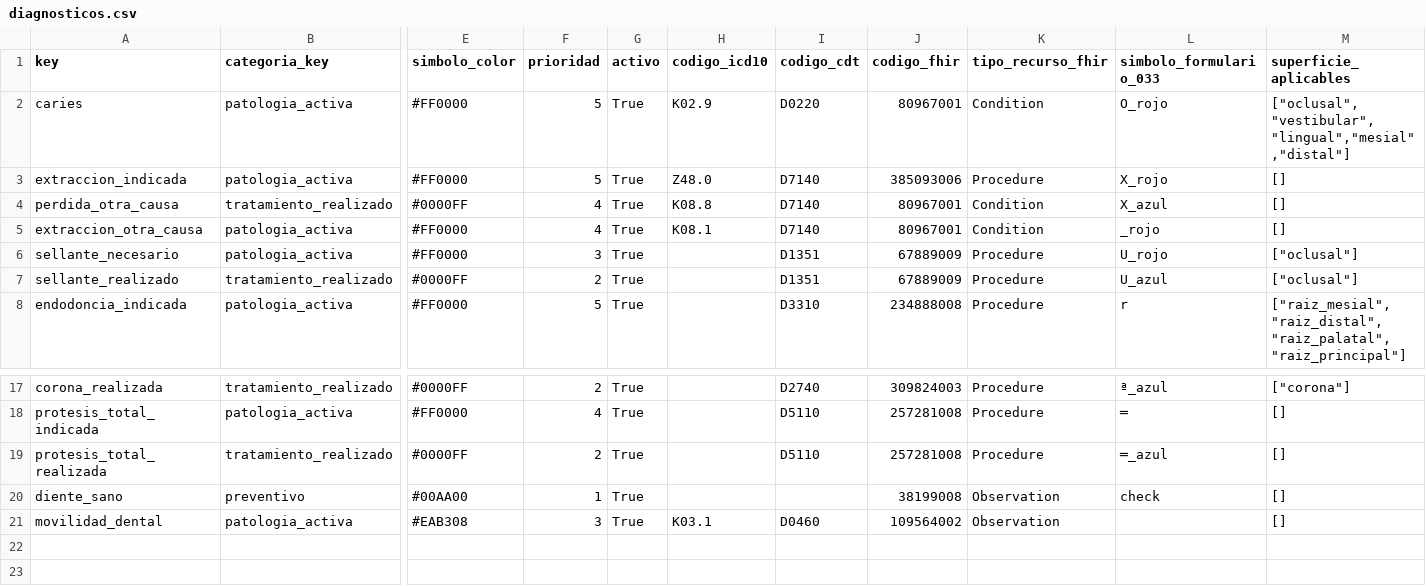
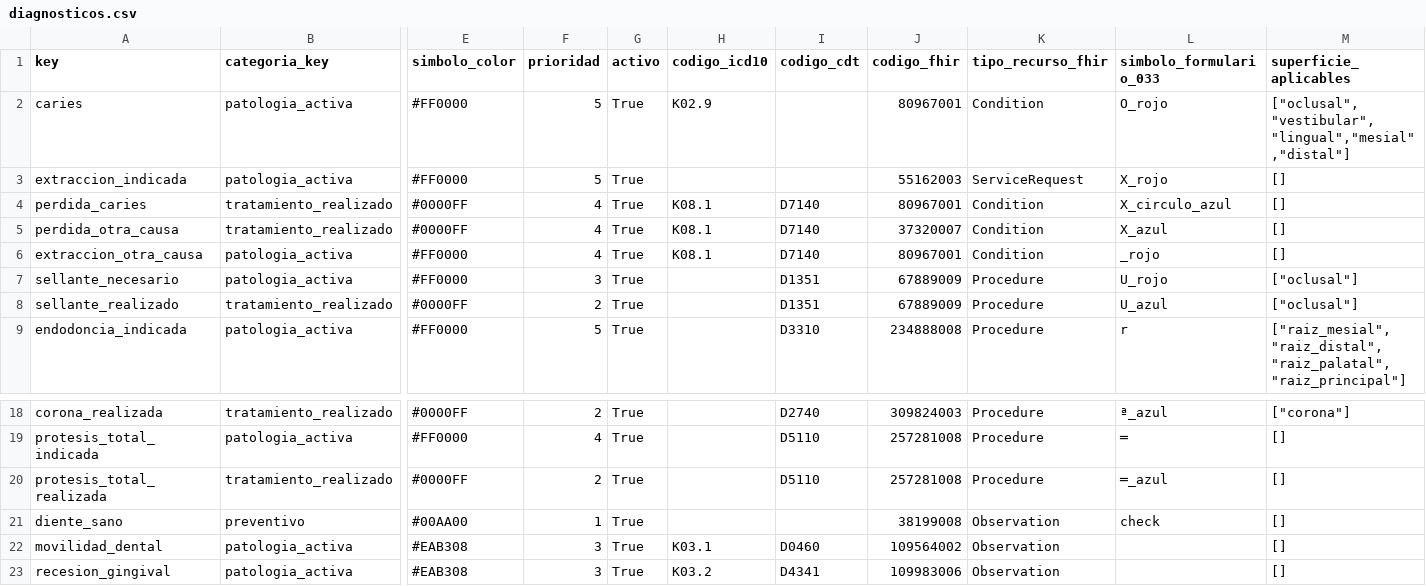
Before and after one commit to PotentVapor77/plexident-back, a CSV file: api/odontogram/data/diagnosticos.csv, drawn as a sheet; only a part is shown, gaps mark what is left out; addresses are those after the commit; rows hold the shown columns only; the diff names each change by its address in the sheet, - before the commit and + after, or states it on an @@ line.

```diff
--- a/api/odontogram/data/diagnosticos.csv
+++ b/api/odontogram/data/diagnosticos.csv
-I2 (codigo_cdt): D0220
+I2 (codigo_cdt): (empty)
-H3 (codigo_icd10): Z48.0
+H3 (codigo_icd10): (empty)
-I3 (codigo_cdt): D7140
+I3 (codigo_cdt): (empty)
-J3 (codigo_fhir): 385093006
+J3 (codigo_fhir): 55162003
-K3 (tipo_recurso_fhir): Procedure
+K3 (tipo_recurso_fhir): ServiceRequest
+row 4: perdida_caries | tratamiento_realizado | #0000FF | 4 | True | K08.1 | D7140 | 80967001 | Condition | X_circulo_azul | []
-H5 (codigo_icd10): K08.8
+H5 (codigo_icd10): K08.1
-J5 (codigo_fhir): 80967001
+J5 (codigo_fhir): 37320007
+row 23: recesion_gingival | patologia_activa | #EAB308 | 3 | True | K03.2 | D4341 | 109983006 | Observation |  | []
```
Also changed, not shown: api/odontogram/data/diagnostico_areas.csv, api/odontogram/data/diagnostico_atributos.csv, 55 other files.
